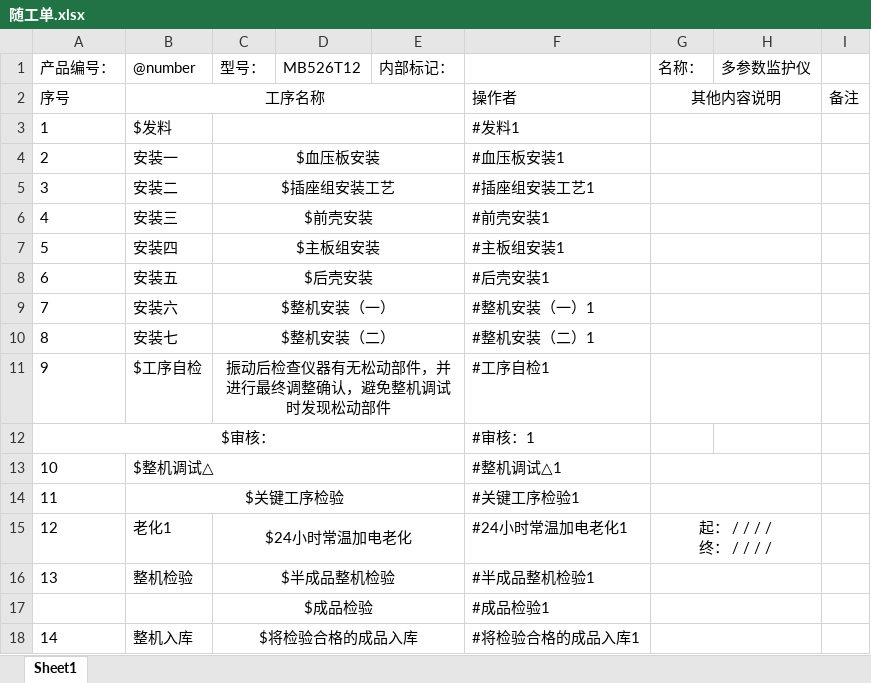
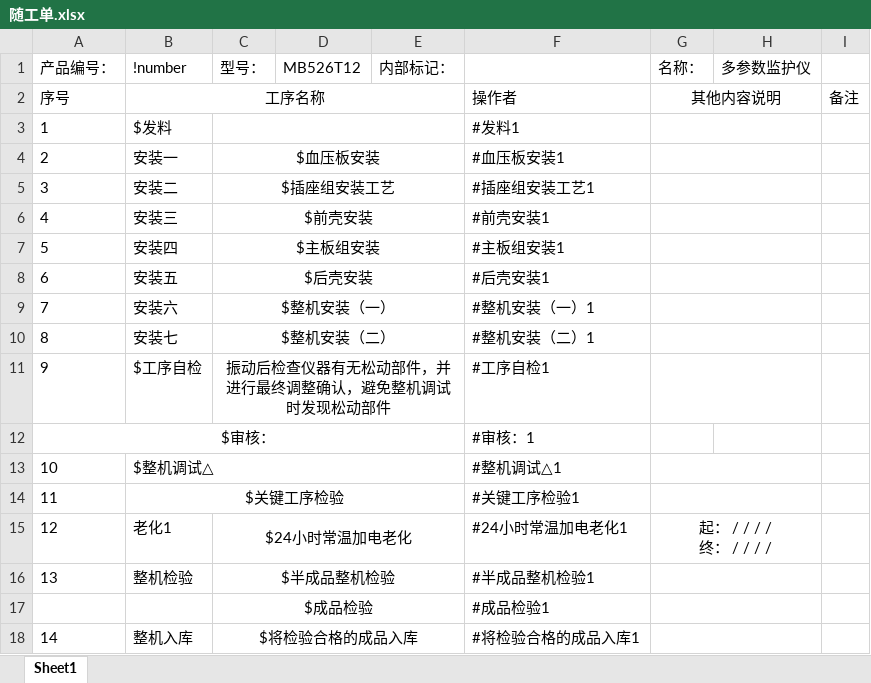
Before and after one commit to bjutH/mb, an Excel workbook: src/main/resources/EXCEL/随工单.xlsx, sheet Sheet1, drawn as a sheet; values as stored, in another font and other column widths than the file's, no borders; the diff names each change by its address in the sheet, - before the commit and + after, or states it on an @@ line.

```diff
--- a/src/main/resources/EXCEL/随工单.xlsx (sheet Sheet1)
+++ b/src/main/resources/EXCEL/随工单.xlsx (sheet Sheet1)
-B1: @number
+B1: !number
```
Also changed, not shown: 1 other file.
